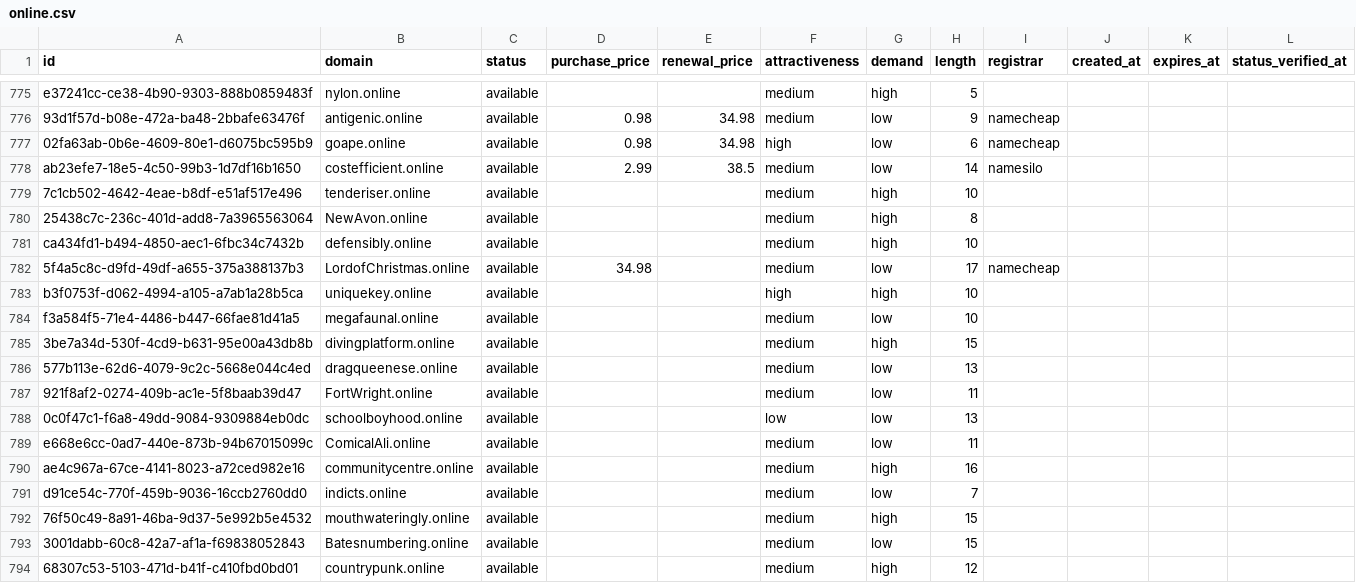
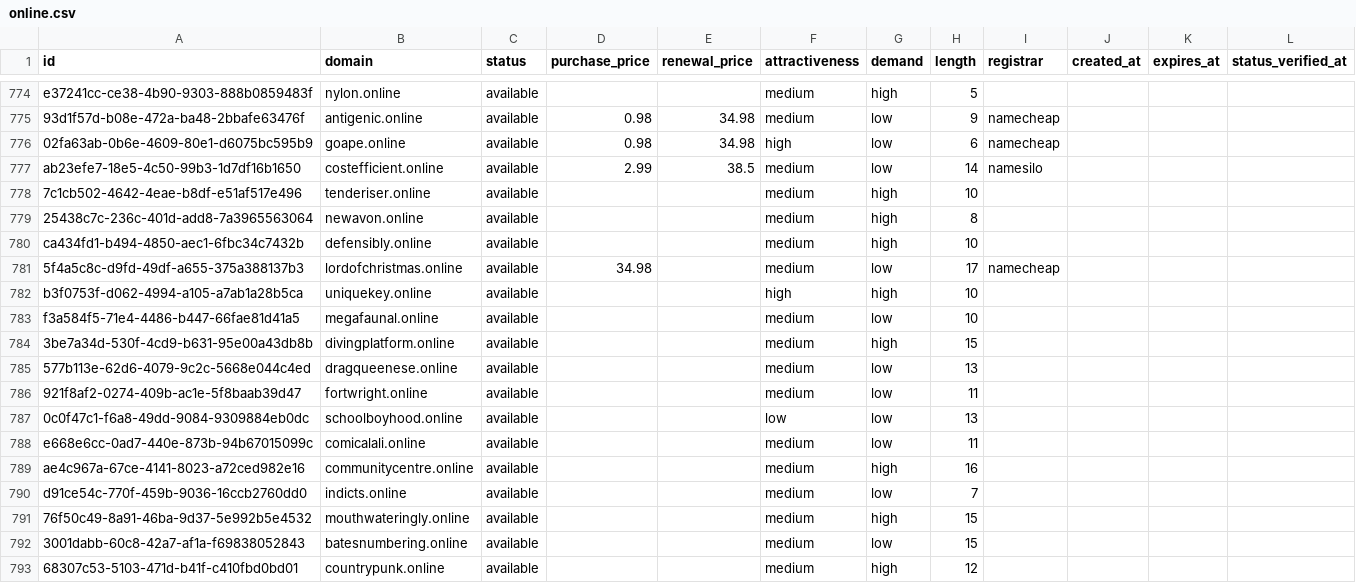
Before and after one commit to UniqueDomains/online-oneword-domains, a CSV file: online.csv, drawn as a sheet; only a part is shown, gaps mark what is left out; the diff covers the shown part only.

Commit message:
Domains update

```diff
--- a/online.csv
+++ b/online.csv
@@ -779,5 +778,5 @@ ab23efe7-18e5-4c50-99b3-1d7df16b1650,costefficient.online,available,2.99,38.5,me
 7c1cb502-4642-4eae-b8df-e51af517e496,tenderiser.online,available,,,medium,high,10,,,,
-25438c7c-236c-401d-add8-7a3965563064,NewAvon.online,available,,,medium,high,8,,,,
+25438c7c-236c-401d-add8-7a3965563064,newavon.online,available,,,medium,high,8,,,,
 ca434fd1-b494-4850-aec1-6fbc34c7432b,defensibly.online,available,,,medium,high,10,,,,
-5f4a5c8c-d9fd-49df-a655-375a388137b3,LordofChristmas.online,available,34.98,,medium,low,17,namecheap,,,
+5f4a5c8c-d9fd-49df-a655-375a388137b3,lordofchristmas.online,available,34.98,,medium,low,17,namecheap,,,
 b3f0753f-d062-4994-a105-a7ab1a28b5ca,uniquekey.online,available,,,high,high,10,,,,
@@ -786,5 +785,5 @@ f3a584f5-71e4-4486-b447-66fae81d41a5,megafaunal.online,available,,,medium,low,10
 577b113e-62d6-4079-9c2c-5668e044c4ed,dragqueenese.online,available,,,medium,low,13,,,,
-921f8af2-0274-409b-ac1e-5f8baab39d47,FortWright.online,available,,,medium,low,11,,,,
+921f8af2-0274-409b-ac1e-5f8baab39d47,fortwright.online,available,,,medium,low,11,,,,
 0c0f47c1-f6a8-49dd-9084-9309884eb0dc,schoolboyhood.online,available,,,low,low,13,,,,
-e668e6cc-0ad7-440e-873b-94b67015099c,ComicalAli.online,available,,,medium,low,11,,,,
+e668e6cc-0ad7-440e-873b-94b67015099c,comicalali.online,available,,,medium,low,11,,,,
 ae4c967a-67ce-4141-8023-a72ced982e16,communitycentre.online,available,,,medium,high,16,,,,
@@ -792,3 +791,3 @@ d91ce54c-770f-459b-9036-16ccb2760dd0,indicts.online,available,,,medium,low,7,,,,
 76f50c49-8a91-46ba-9d37-5e992b5e4532,mouthwateringly.online,available,,,medium,high,15,,,,
-3001dabb-60c8-42a7-af1a-f69838052843,Batesnumbering.online,available,,,medium,low,15,,,,
+3001dabb-60c8-42a7-af1a-f69838052843,batesnumbering.online,available,,,medium,low,15,,,,
 68307c53-5103-471d-b41f-c410fbd0bd01,countrypunk.online,available,,,medium,high,12,,,,
```
Also changed, not shown: 1 added row, 1 removed row and 168 edited cells elsewhere in this file, 4 other files.
